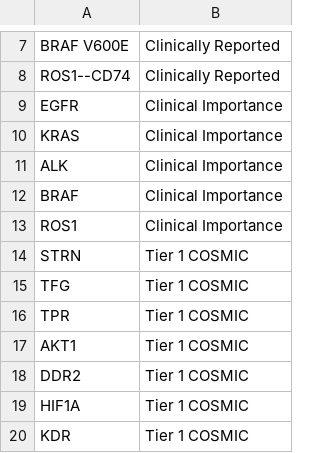
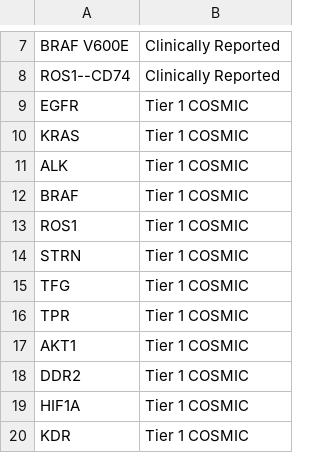
Before and after one commit to czbiohub-sf/scell_lung_adenocarcinoma, a CSV file: gene_lists/mutations_of_interest.csv, drawn as a sheet; only a part is shown, gaps mark what is left out.

Commit message:
updated

```diff
--- a/gene_lists/mutations_of_interest.csv
+++ b/gene_lists/mutations_of_interest.csv
@@ -8,7 +8,7 @@ BRAF V600E,Clinically Reported
 ROS1--CD74,Clinically Reported
-EGFR,Clinical Importance
-KRAS,Clinical Importance
-ALK,Clinical Importance
-BRAF,Clinical Importance
-ROS1,Clinical Importance
+EGFR,Tier 1 COSMIC
+KRAS,Tier 1 COSMIC
+ALK,Tier 1 COSMIC
+BRAF,Tier 1 COSMIC
+ROS1,Tier 1 COSMIC
 STRN,Tier 1 COSMIC
```
